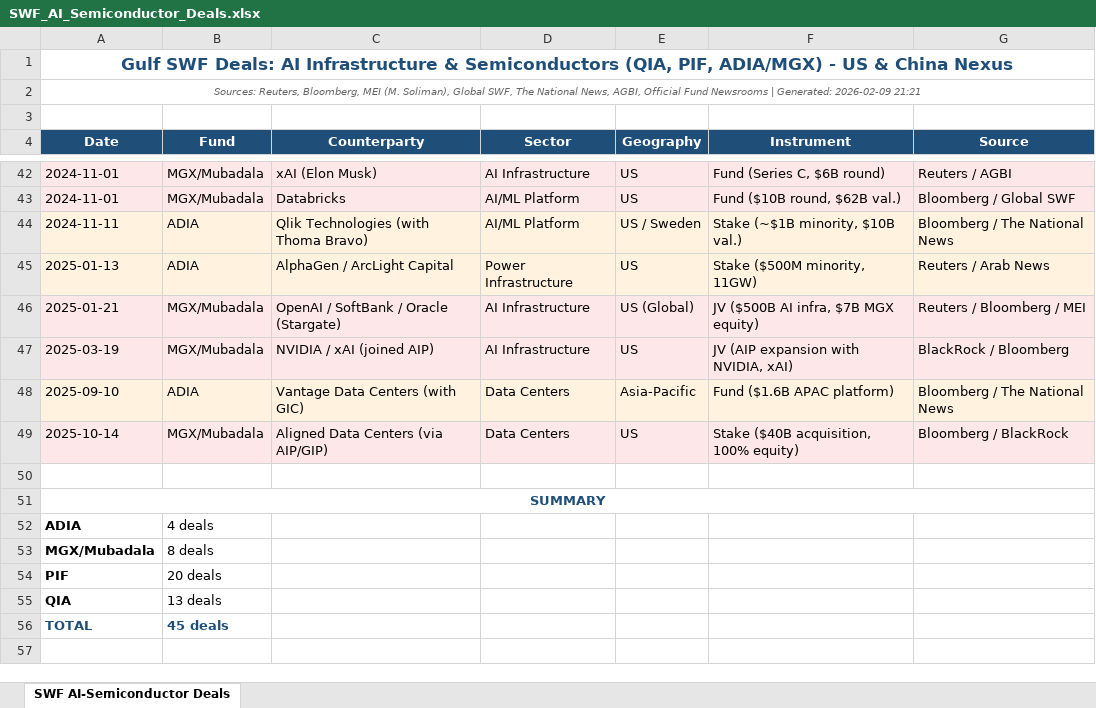
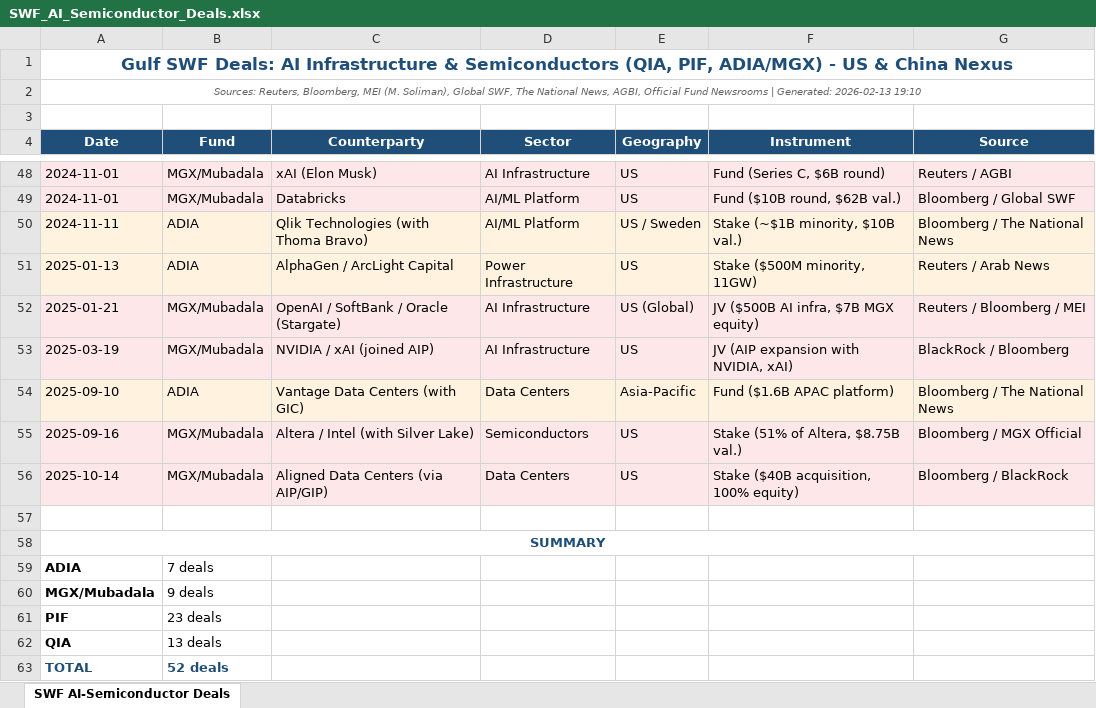
Before and after one commit to dilaraj67/my_first_project, an Excel workbook: output/SWF_AI_Semiconductor_Deals.xlsx, sheet SWF AI-Semiconductor Deals, drawn as a sheet; only a part is shown, gaps mark what is left out; values as stored, in another font and other column widths than the file's, no borders; addresses are those after the commit; the diff covers the shown part only; the diff names each change by its address in the sheet, - before the commit and + after, or states it on an @@ line.

```diff
--- a/output/SWF_AI_Semiconductor_Deals.xlsx (sheet SWF AI-Semiconductor Deals)
+++ b/output/SWF_AI_Semiconductor_Deals.xlsx (sheet SWF AI-Semiconductor Deals)
-A2 (Date): …| Generated: 2026-02-09 21:21
+A2 (Date): …| Generated: 2026-02-13 19:10
+row 55: 2025-09-16 | MGX/Mubadala | Altera / Intel (with Silver Lake) | Semiconductors | US | Stake (51% of Altera, $8.75B val.) | Bloomberg / MGX Official
-B59 (Fund): 4 deals
+B59 (Fund): 7 deals
-B60 (Fund): 8 deals
+B60 (Fund): 9 deals
-B61 (Fund): 20 deals
+B61 (Fund): 23 deals
-B63 (Fund): 45 deals
+B63 (Fund): 52 deals
```
Also changed, not shown: 8 added rows, 2 removed rows and 4 edited cells elsewhere in this sheet, 2 other files.
